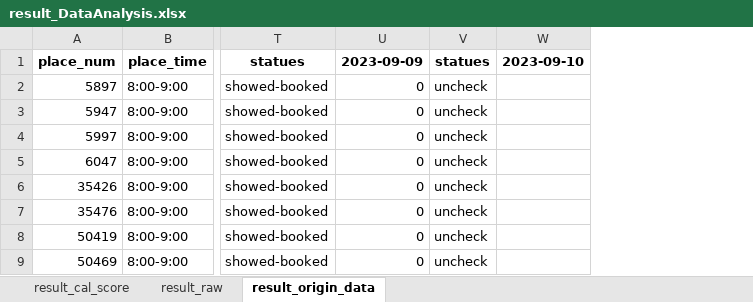
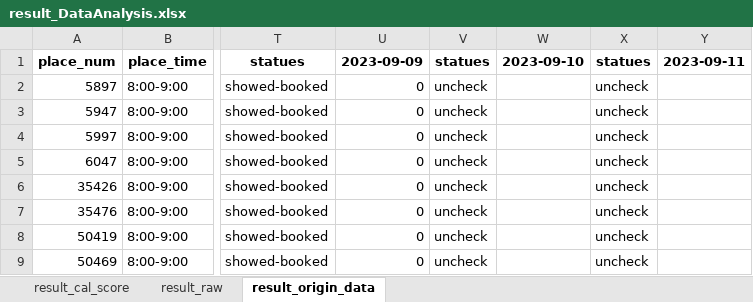
Before and after one commit to hikergoo/hikergoo.github.io, an Excel workbook: assets/data/result_DataAnalysis.xlsx, sheet result_origin_data, drawn as a sheet; only a part is shown, gaps mark what is left out; values as stored, in another font and other column widths than the file's, no borders; the diff names each change by its address in the sheet, - before the commit and + after, or states it on an @@ line.

Commit message:
daily_update_data

```diff
--- a/assets/data/result_DataAnalysis.xlsx (sheet result_origin_data)
+++ b/assets/data/result_DataAnalysis.xlsx (sheet result_origin_data)
+column X, rows 1-9: statues | uncheck | uncheck | uncheck | uncheck | uncheck | uncheck | uncheck | uncheck
+column Y, row 1: 2023-09-11
```
Also changed, not shown: sheet result_cal_score, sheet result_raw, 1 other file.
